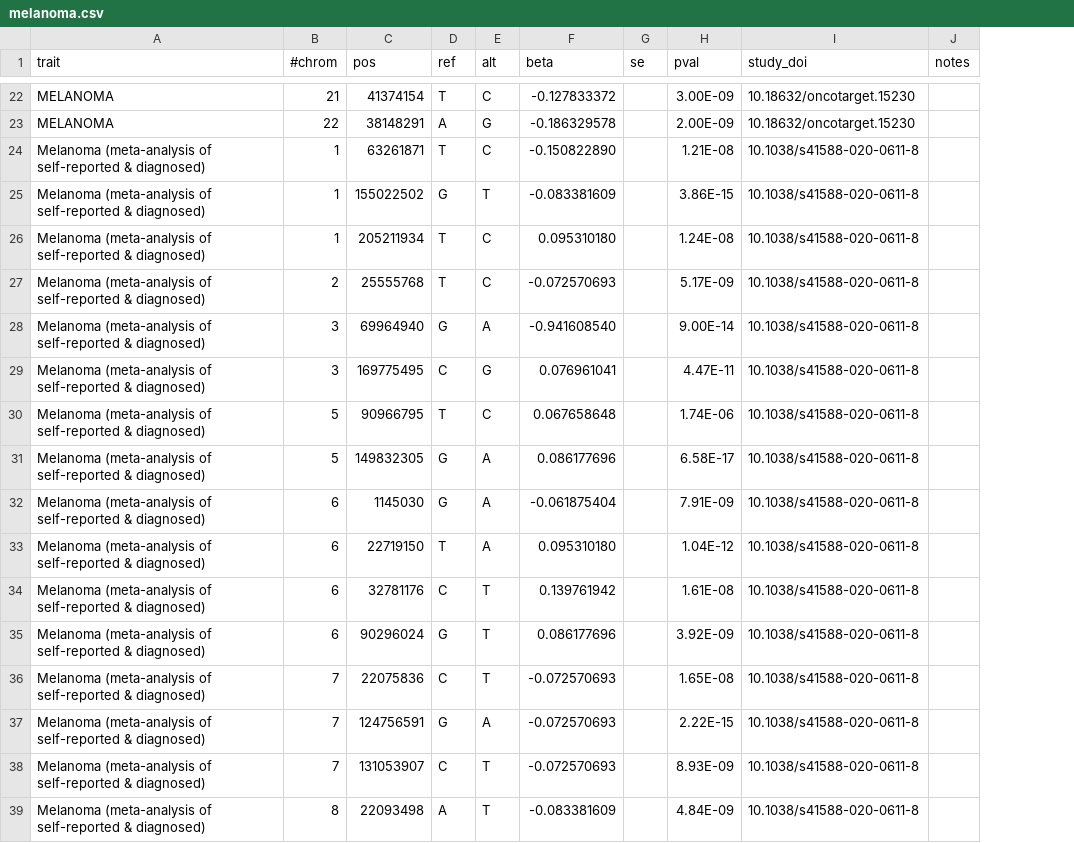
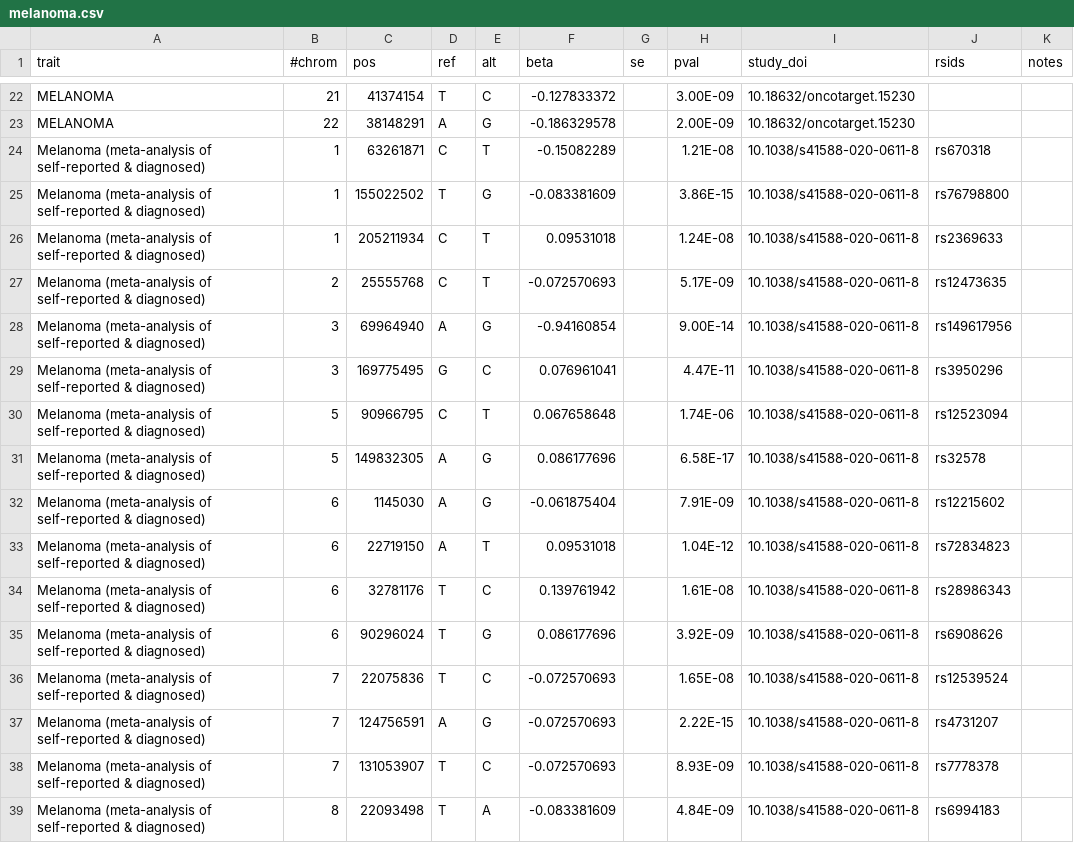
Before and after one commit to FINNGEN/betamatch-ext-data, a CSV file: data/melanoma.csv, drawn as a sheet; only a part is shown, gaps mark what is left out; the diff covers the shown part only; the diff names each change by its address in the sheet, - before the commit and + after, or states it on an @@ line.

Commit message:
correct alleles for new melanoma study (ref/alt were reversed)

```diff
--- a/data/melanoma.csv
+++ b/data/melanoma.csv
+column J (rsids), rows 24-39: rs670318 | rs76798800 | rs2369633 | rs12473635 | rs149617956 | rs3950296 | rs12523094 | rs32578 | rs12215602 | rs72834823 | rs28986343 | rs6908626 | rs12539524 | rs4731207 | rs7778378 | rs6994183
-D24 (ref): T
+D24 (ref): C
-E24 (alt): C
+E24 (alt): T
-F24 (beta): -0.150822890
+F24 (beta): -0.15082289
-D25 (ref): G
+D25 (ref): T
-E25 (alt): T
+E25 (alt): G
-D26:D27 (ref): T
+D26:D27 (ref): C
-E26:E27 (alt): C
+E26:E27 (alt): T
-F26 (beta): 0.095310180
+F26 (beta): 0.09531018
-D28 (ref): G
+D28 (ref): A
-E28 (alt): A
+E28 (alt): G
-F28 (beta): -0.941608540
+F28 (beta): -0.94160854
-D29 (ref): C
+D29 (ref): G
-E29 (alt): G
+E29 (alt): C
-D30 (ref): T
+D30 (ref): C
-E30 (alt): C
+E30 (alt): T
-D31:D32 (ref): G
+D31:D32 (ref): A
-E31:E32 (alt): A
+E31:E32 (alt): G
-D33 (ref): T
+D33 (ref): A
-E33 (alt): A
+E33 (alt): T
-F33 (beta): 0.095310180
+F33 (beta): 0.09531018
-D34 (ref): C
+D34 (ref): T
-E34 (alt): T
+E34 (alt): C
-D35 (ref): G
+D35 (ref): T
-E35 (alt): T
+E35 (alt): G
-D36 (ref): C
+D36 (ref): T
-E36 (alt): T
+E36 (alt): C
-D37 (ref): G
+D37 (ref): A
-E37 (alt): A
+E37 (alt): G
-D38 (ref): C
+D38 (ref): T
-E38 (alt): T
+E38 (alt): C
-D39 (ref): A
+D39 (ref): T
-E39 (alt): T
+E39 (alt): A
```
Also changed, not shown: 43 edited cells elsewhere in this file.
